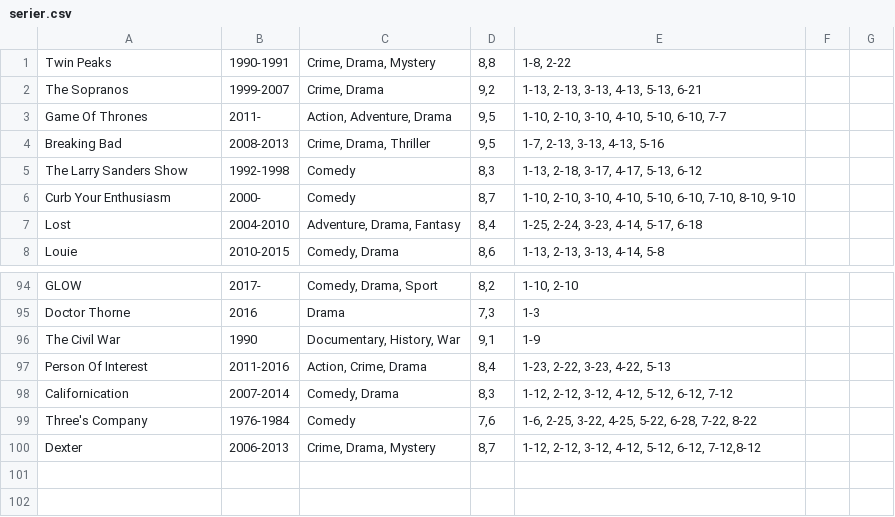
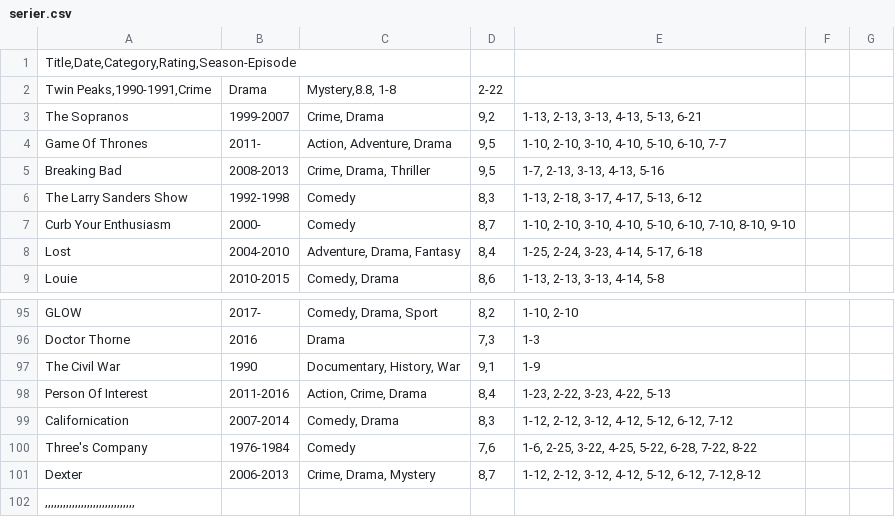
Before and after one commit to Britzgrank1/SP3, a CSV file: Data/serier.csv, drawn as a sheet; only a part is shown, gaps mark what is left out; removed rows and columns are numbered as before the commit, all else as after; the diff names each change by its address in the sheet, - before the commit and + after, or states it on an @@ line.

```diff
--- a/Data/serier.csv
+++ b/Data/serier.csv
-row 1: Twin Peaks | 1990-1991 | Crime, Drama, Mystery | 8,8 | 1-8, 2-22
+row 1: Title,Date,Category,Rating,Season-Episode
+row 2: Twin Peaks,1990-1991,Crime | Drama | Mystery,8.8, 1-8 | 2-22
+row 102: ,,,,,,,,,,,,,,,,,,,,,,,,,,,,,,
```
Also changed, not shown: 2 other files.
